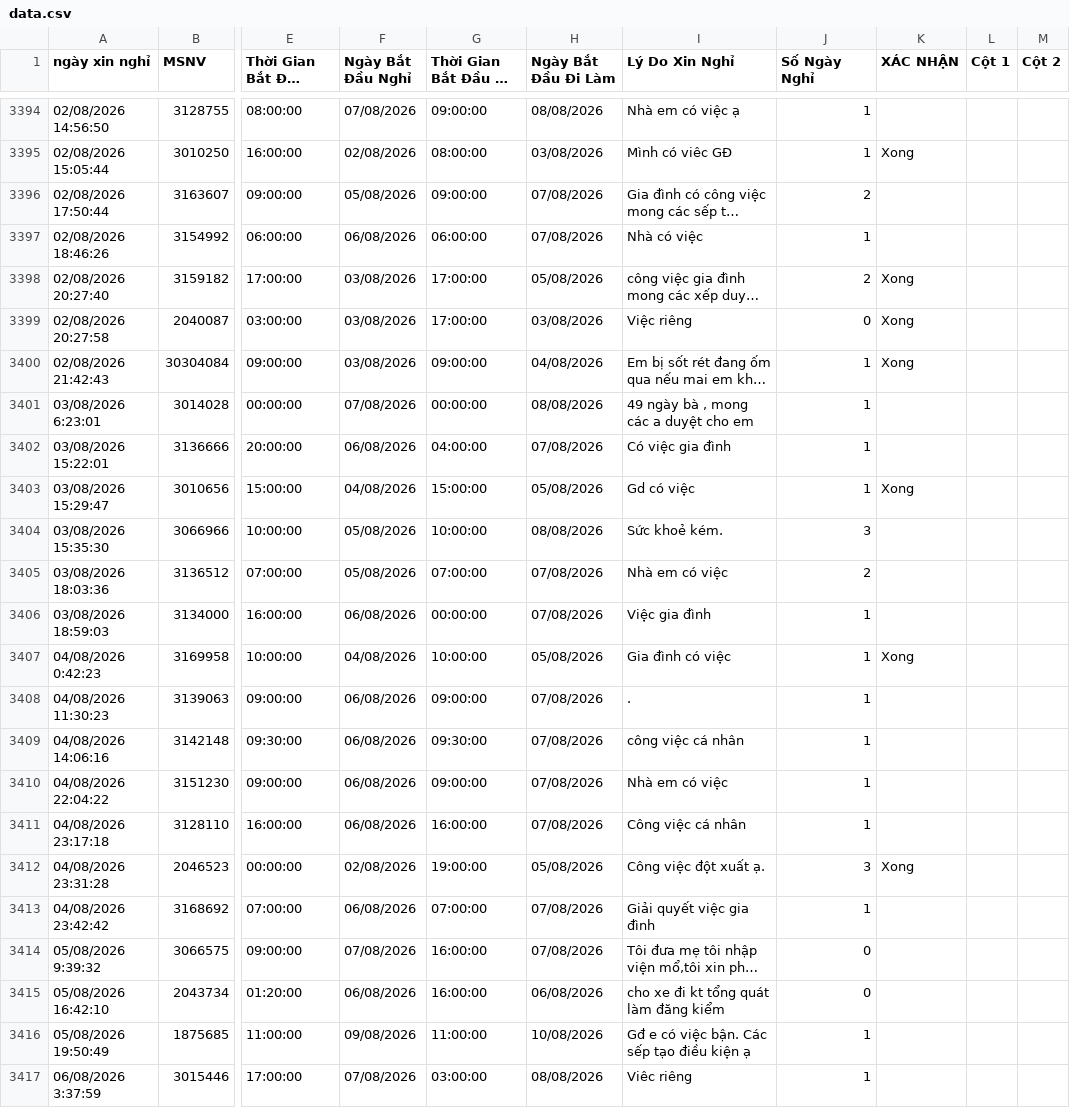
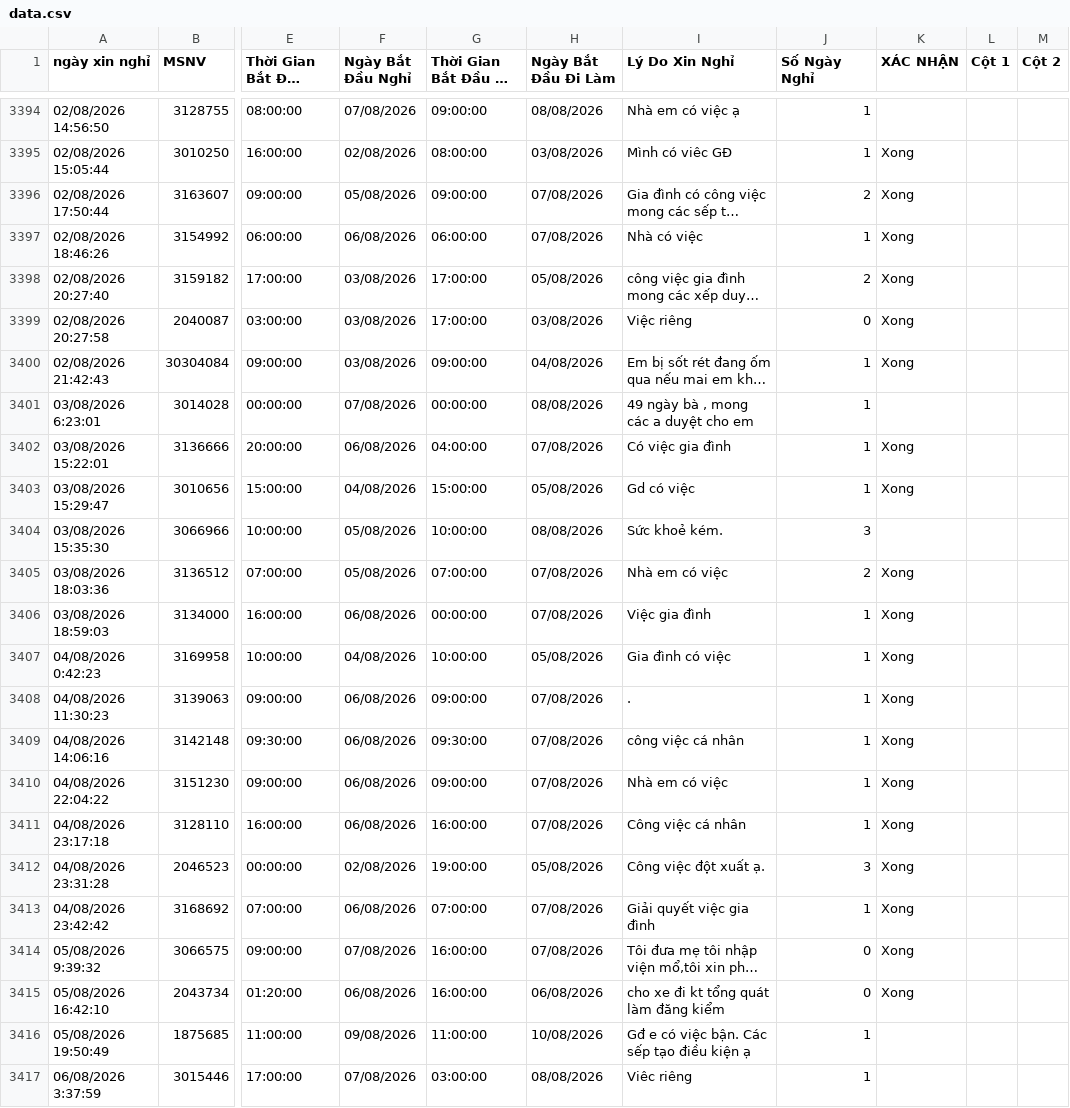
Before and after one commit to thai173042763-droid/lichnghi, a CSV file: data.csv, drawn as a sheet; only a part is shown, gaps mark what is left out; long unchanged cells end in …; the diff names each change by its address in the sheet, - before the commit and + after, or states it on an @@ line.

```diff
--- a/data.csv
+++ b/data.csv
-K3396:K3397 (XÁC NHẬN): (empty)
+K3396:K3397 (XÁC NHẬN): Xong
-K3402 (XÁC NHẬN): (empty)
+K3402 (XÁC NHẬN): Xong
-K3405:K3406 (XÁC NHẬN): (empty)
+K3405:K3406 (XÁC NHẬN): Xong
-K3408:K3411 (XÁC NHẬN): (empty)
+K3408:K3411 (XÁC NHẬN): Xong
-K3413:K3415 (XÁC NHẬN): (empty)
+K3413:K3415 (XÁC NHẬN): Xong
```
Also changed, not shown: 1 other file.
